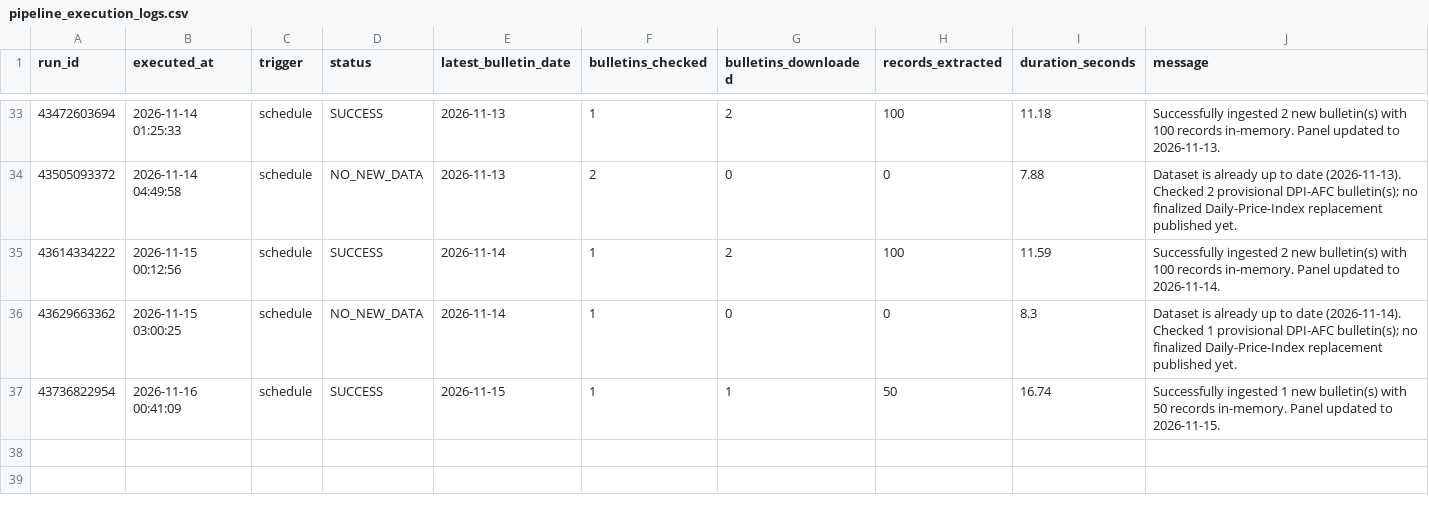
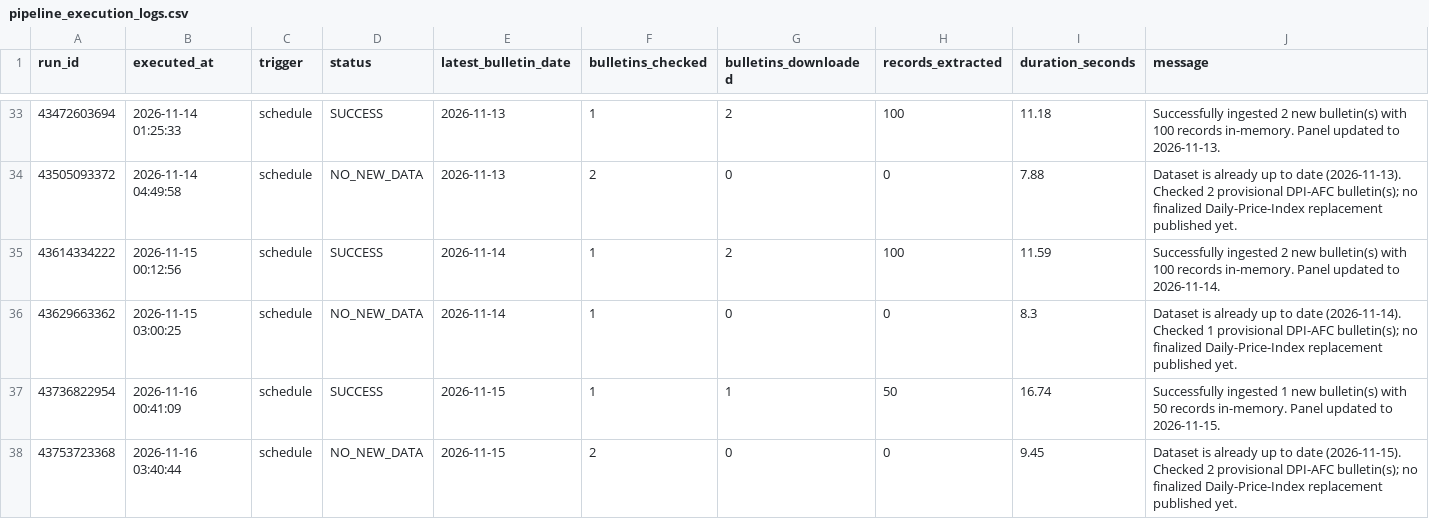
Before and after one commit to LeinnarF/Philippine-Commodity-Price-Tracker, a CSV file: data/pipeline_execution_logs.csv, drawn as a sheet; only a part is shown, gaps mark what is left out; the diff names each change by its address in the sheet, - before the commit and + after, or states it on an @@ line.

```diff
--- a/data/pipeline_execution_logs.csv
+++ b/data/pipeline_execution_logs.csv
+row 38: 43753723368 | 2026-11-16 03:40:44 | schedule | NO_NEW_DATA | 2026-11-15 | 2 | 0 | 0 | 9.45 | Dataset is already up to date (2026-11-15). Checked 2 provisional DPI-AFC bulletin(s); no finalized Daily-Price-Index replacement published yet.
```
